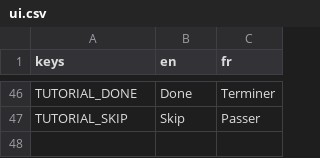
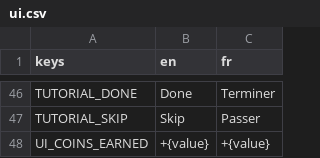
Before and after one commit to bpinto03/Doppel, a CSV file: assets/translations/ui.csv, drawn as a sheet; only a part is shown, gaps mark what is left out.

Commit message:
feat: earn coins at the end of a game and show them
Coins per finished game from score and highest level, with four
tunable values in BalancingConfig. Wallet, save and UI come later.

CoinWallet stores coins in the wallet save section; WalletEvents carries
its coins_changed signal. A game ended by game over pays its reward in
the same frame as the saved game is erased, so one save write holds both
and a kill can never pay twice. Abandoned games and the tutorial pay
nothing.

CoinCounter shows the wallet balance with a coin icon, follows
WalletEvents.coins_changed and keeps a six digit width. It sits in the
top right corner of the home screen and beside the "+N" coins earned in
the game over reward slot, which pops unless screen shake is off. Coin
colors are new palette entries with a checked 4.5:1 text contrast.

```diff
--- a/assets/translations/ui.csv
+++ b/assets/translations/ui.csv
@@ -47 +47,2 @@ TUTORIAL_DONE,Done,Terminer
 TUTORIAL_SKIP,Skip,Passer
+UI_COINS_EARNED,+{value},+{value}
```
Also changed, not shown: 45 other files.
